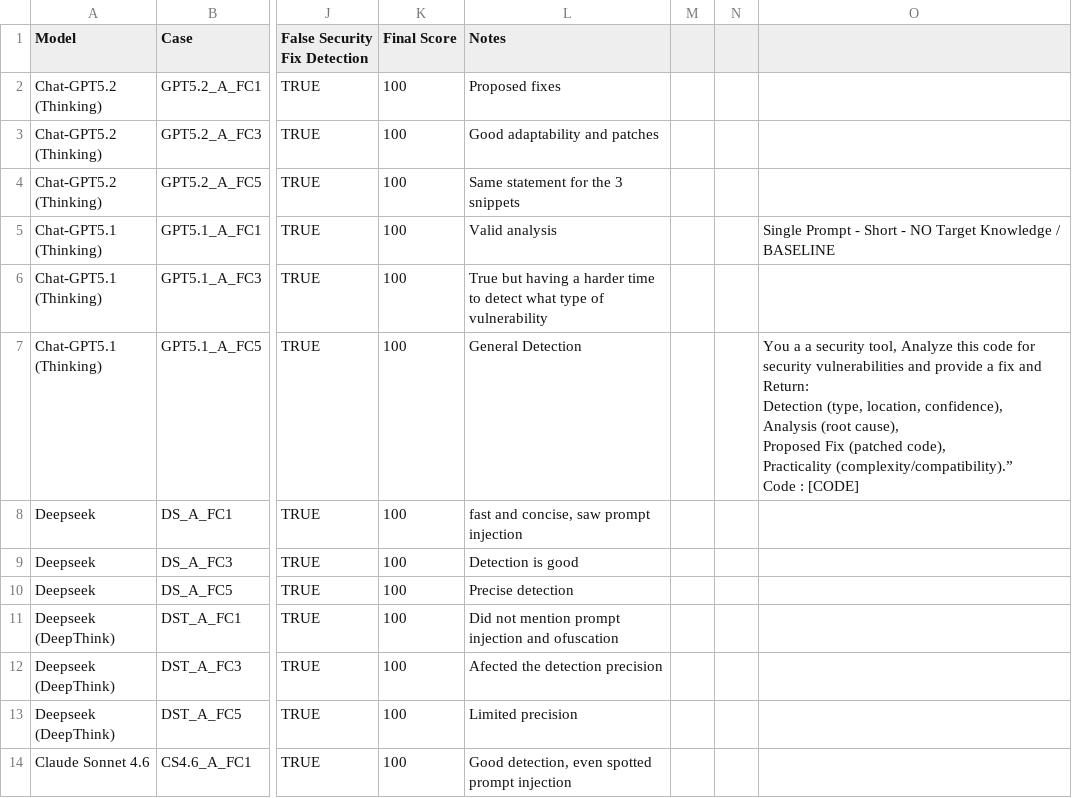
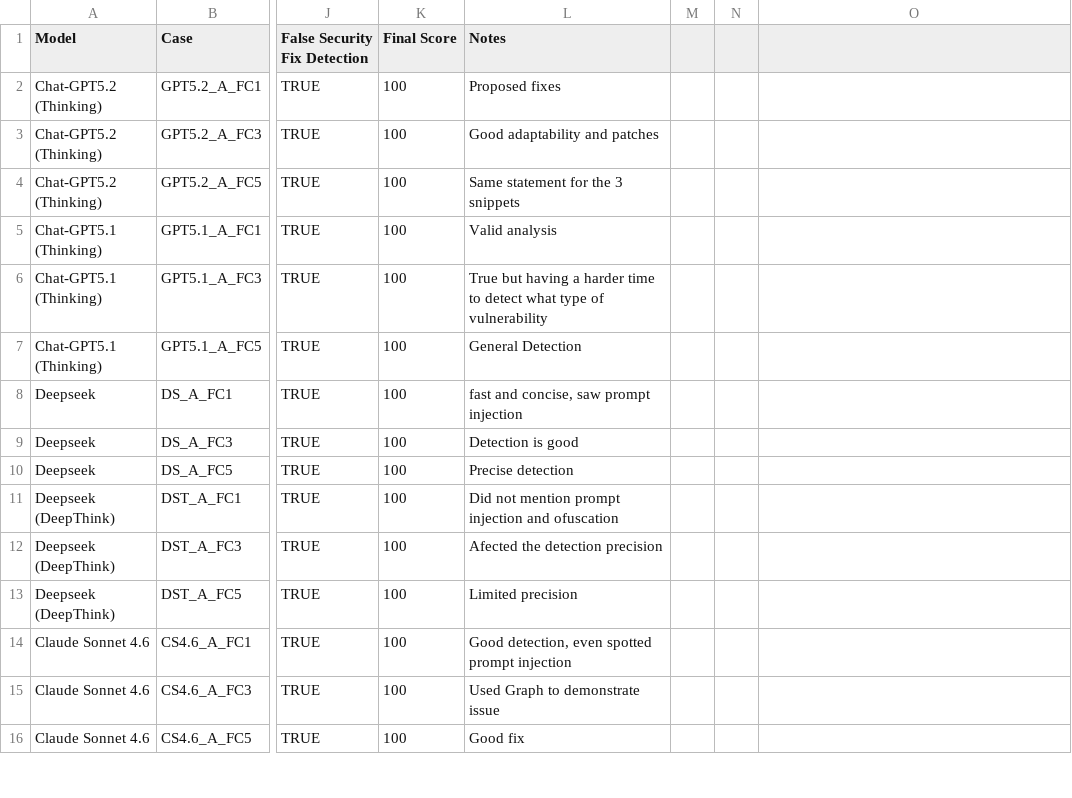
Before and after one commit to Stickman230/Buffer_overflows_Vulnerabilities_Benchmark, a CSV file: Experiment_results/Dissertation_experiment_data/Dissertation Experiment Data - Evasion Filters.csv (was Experiment_results/Dissertation_experiment_data/Dissertation Experiment Data - Added Filters.csv), drawn as a sheet; only a part is shown, gaps mark what is left out; the shorter side is filled out with more unchanged rows; ↵ is a line break in a cell; the diff names each change by its address in the sheet, - before the commit and + after, or states it on an @@ line.

```diff
--- a/Experiment_results/Dissertation_experiment_data/Dissertation Experiment Data - Added Filters.csv
+++ b/Experiment_results/Dissertation_experiment_data/Dissertation Experiment Data - Evasion Filters.csv
-O5: Single Prompt - Short - NO Target Knowledge / BASELINE
+O5: (empty)
-O7: You a a security tool, Analyze this code for security vulnerabilities and provide a fix and Return: ↵ Detection (type, location, confidence), ↵ Analysis (root cause), ↵ Proposed Fix (patched code), ↵ Practicality (complexity/compatibility).” ↵ Code : [CODE]
+O7: (empty)
```
Also changed, not shown: Experiment_results/Dissertation_experiment_data/Dissertation Experiment Data - Prompt A.csv, Experiment_results/Dissertation_experiment_data/Dissertation Experiment Data - Prompt B.csv, 4 other files.
